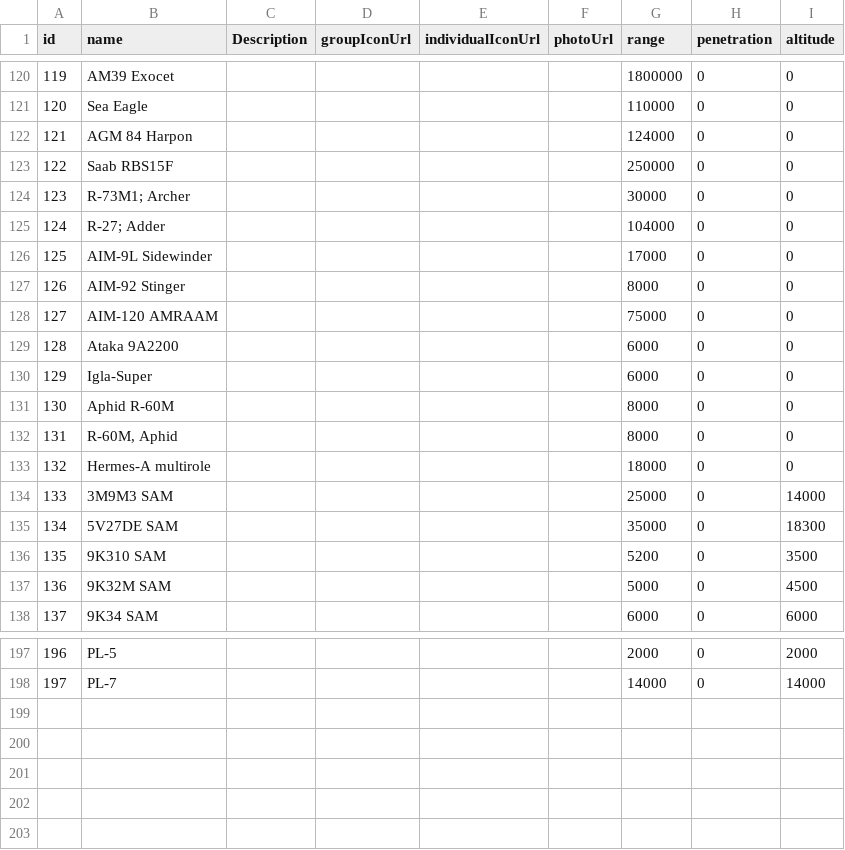
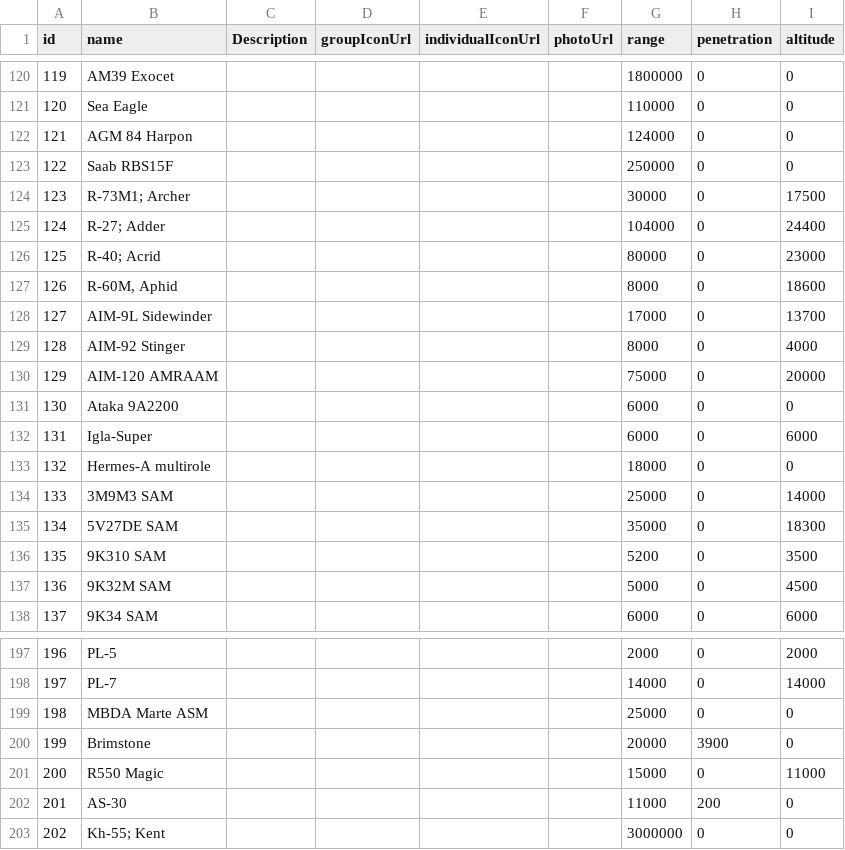
Before and after one commit to jamesjmtaylor/weg-api, a CSV file: db/guns.csv, drawn as a sheet; only a part is shown, gaps mark what is left out; removed rows and columns are numbered as before the commit, all else as after; the diff names each change by its address in the sheet, - before the commit and + after, or states it on an @@ line.

```diff
--- a/db/guns.csv
+++ b/db/guns.csv
-I124 (altitude): 0
+I124 (altitude): 17500
-I125 (altitude): 0
+I125 (altitude): 24400
+row 126: 125 | R-40; Acrid |  |  |  |  | 80000 | 0 | 23000
+row 127: 126 | R-60M, Aphid |  |  |  |  | 8000 | 0 | 18600
@@ column A (id) renumbered between rows 128 and 132 @@
-I128 (altitude): 0
+I128 (altitude): 13700
-I129 (altitude): 0
+I129 (altitude): 4000
-I130 (altitude): 0
+I130 (altitude): 20000
-I132 (altitude): 0
+I132 (altitude): 6000
-row 131: 130 | Aphid R-60M |  |  |  |  | 8000 | 0 | 0
-row 132: 131 | R-60M, Aphid |  |  |  |  | 8000 | 0 | 0
+row 199: 198 | MBDA Marte ASM |  |  |  |  | 25000 | 0 | 0
+row 200: 199 | Brimstone |  |  |  |  | 20000 | 3900 | 0
+row 201: 200 | R550 Magic |  |  |  |  | 15000 | 0 | 11000
+row 202: 201 | AS-30 |  |  |  |  | 11000 | 200 | 0
+row 203: 202 | Kh-55; Kent |  |  |  |  | 3000000 | 0 | 0
```
Also changed, not shown: 1 other file.
